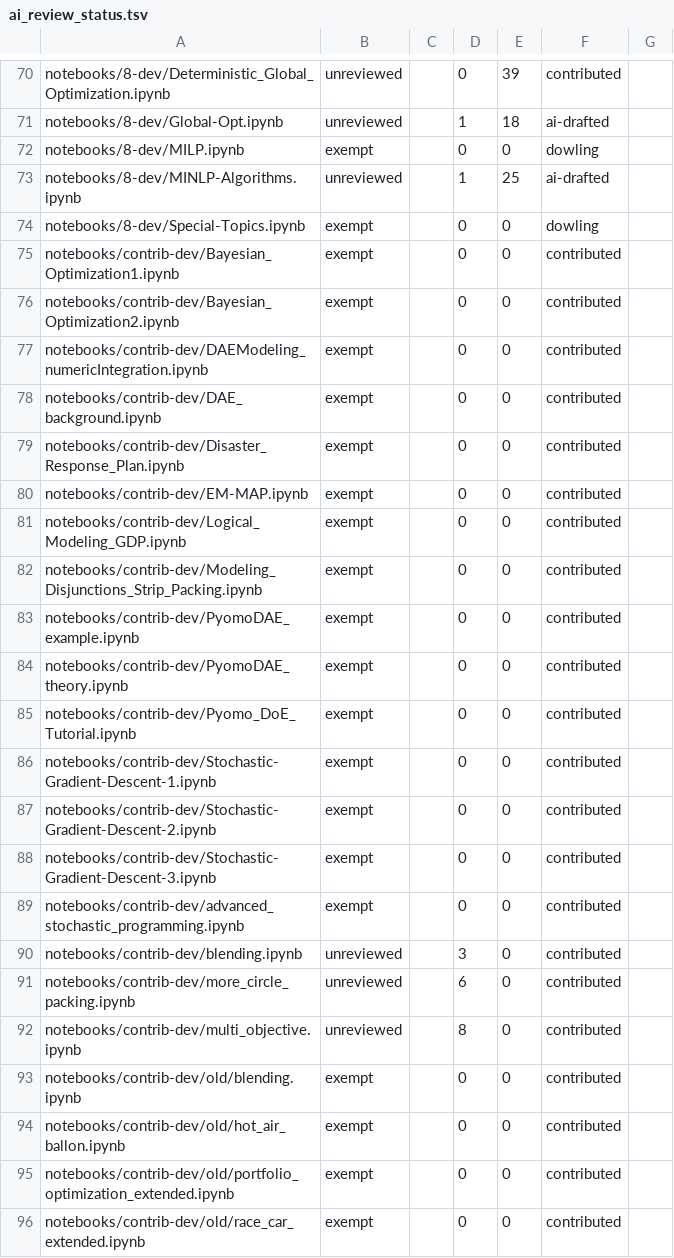
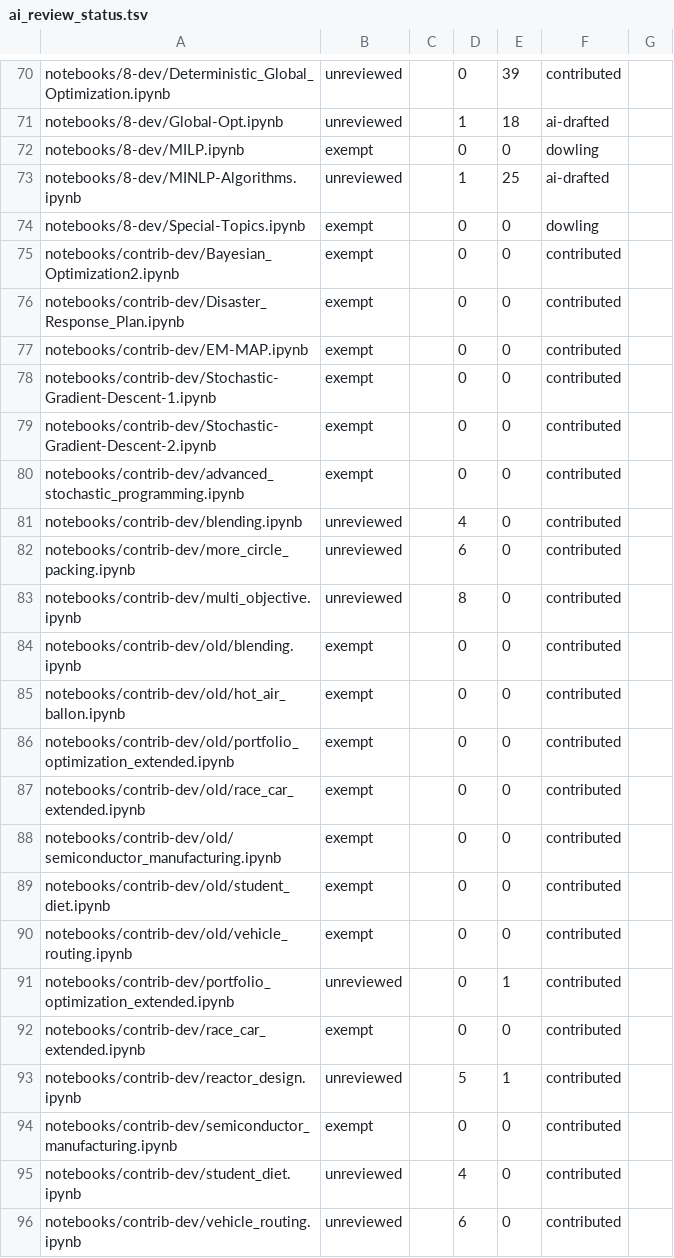
Before and after one commit to ndcbe/optimization, a TSV file: scripts/ai_review_status.tsv, drawn as a sheet; only a part is shown, gaps mark what is left out; the shorter side is filled out with more unchanged rows; the diff covers the shown part only.

Commit message:
Publish: regenerate notebooks/N/ after the day's -dev changes
The publish run owed since this morning. 51 AI-review banners re-inserted,
and the registry refreshed first so it retired all 19 notebooks deleted
today rather than carrying dead rows: 91 in scope, 58 with agent-touched
prose (281 changed + 190 added markdown cells), 33 exempt.

Every regenerated notebook corresponds to a known change: PyomoDAE_example
(A3), RiskMeasures (B1 epsilon-sweep, G1 vendoring, the CVaR rename), SP
(E4 blocks refactor), the two Parmest notebooks (G4), Math-Primer (B4),
both Interior-Point notebooks (A4), NLP-Diagnostics and Second-Order (G8),
blending (B2), and portfolio_optimization_extended (G1 repoint).

Checked the diffs for anything unexplained rather than assuming: the
files with deletions are exactly the ones whose models or data changed on
purpose, and no notebook shows a diff that does not trace to a committed
-dev edit.

```diff
--- a/scripts/ai_review_status.tsv
+++ b/scripts/ai_review_status.tsv
@@ -74,18 +74,9 @@ notebooks/8-dev/MINLP-Algorithms.ipynb	unreviewed		1	25	ai-drafted
 notebooks/8-dev/Special-Topics.ipynb	exempt		0	0	dowling	
-notebooks/contrib-dev/Bayesian_Optimization1.ipynb	exempt		0	0	contributed	
 notebooks/contrib-dev/Bayesian_Optimization2.ipynb	exempt		0	0	contributed	
-notebooks/contrib-dev/DAEModeling_numericIntegration.ipynb	exempt		0	0	contributed	
-notebooks/contrib-dev/DAE_background.ipynb	exempt		0	0	contributed	
 notebooks/contrib-dev/Disaster_Response_Plan.ipynb	exempt		0	0	contributed	
 notebooks/contrib-dev/EM-MAP.ipynb	exempt		0	0	contributed	
-notebooks/contrib-dev/Logical_Modeling_GDP.ipynb	exempt		0	0	contributed	
-notebooks/contrib-dev/Modeling_Disjunctions_Strip_Packing.ipynb	exempt		0	0	contributed	
-notebooks/contrib-dev/PyomoDAE_example.ipynb	exempt		0	0	contributed	
-notebooks/contrib-dev/PyomoDAE_theory.ipynb	exempt		0	0	contributed	
-notebooks/contrib-dev/Pyomo_DoE_Tutorial.ipynb	exempt		0	0	contributed	
 notebooks/contrib-dev/Stochastic-Gradient-Descent-1.ipynb	exempt		0	0	contributed	
 notebooks/contrib-dev/Stochastic-Gradient-Descent-2.ipynb	exempt		0	0	contributed	
-notebooks/contrib-dev/Stochastic-Gradient-Descent-3.ipynb	exempt		0	0	contributed	
 notebooks/contrib-dev/advanced_stochastic_programming.ipynb	exempt		0	0	contributed	
-notebooks/contrib-dev/blending.ipynb	unreviewed		3	0	contributed	
+notebooks/contrib-dev/blending.ipynb	unreviewed		4	0	contributed	
 notebooks/contrib-dev/more_circle_packing.ipynb	unreviewed		6	0	contributed	
```
Also changed, not shown: 10 removed rows and 5 edited cells elsewhere in this file, 52 other files.
